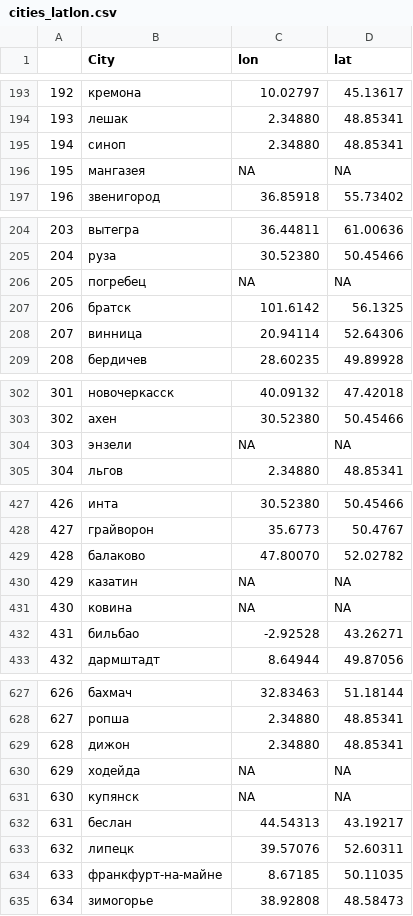
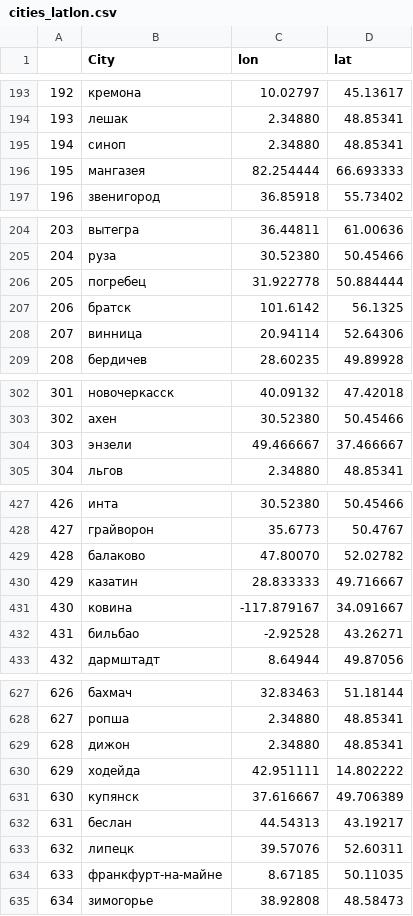
Before and after one commit to ElizavetaKuzmenko/Geo_entities, a CSV file: cities_latlon.csv, drawn as a sheet; only a part is shown, gaps mark what is left out; the diff covers the shown part only.

Commit message:
get rid of NA in geolocation

```diff
--- a/cities_latlon.csv
+++ b/cities_latlon.csv
@@ -195,3 +195,3 @@
 "194","синоп",2.34880,48.85341
-"195","мангазея",NA,NA
+"195","мангазея",82.254444,66.693333
 "196","звенигород",36.85918,55.73402
@@ -205,3 +205,3 @@
 "204","руза",30.52380,50.45466
-"205","погребец",NA,NA
+"205","погребец",31.922778,50.884444
 "206","братск",101.6142,56.1325
@@ -303,3 +303,3 @@
 "302","ахен",30.52380,50.45466
-"303","энзели",NA,NA
+"303","энзели",49.466667,37.466667
 "304","льгов",2.34880,48.85341
@@ -429,4 +429,4 @@
 "428","балаково",47.80070,52.02782
-"429","казатин",NA,NA
-"430","ковина",NA,NA
+"429","казатин",28.833333,49.716667
+"430","ковина",-117.879167,34.091667
 "431","бильбао",-2.92528,43.26271
@@ -629,4 +629,4 @@
 "628","дижон",2.34880,48.85341
-"629","ходейда",NA,NA
-"630","купянск",NA,NA
+"629","ходейда",42.951111,14.802222
+"630","купянск",37.616667,49.706389
 "631","беслан",44.54313,43.19217
```
Also changed, not shown: 18 edited cells elsewhere in this file.
